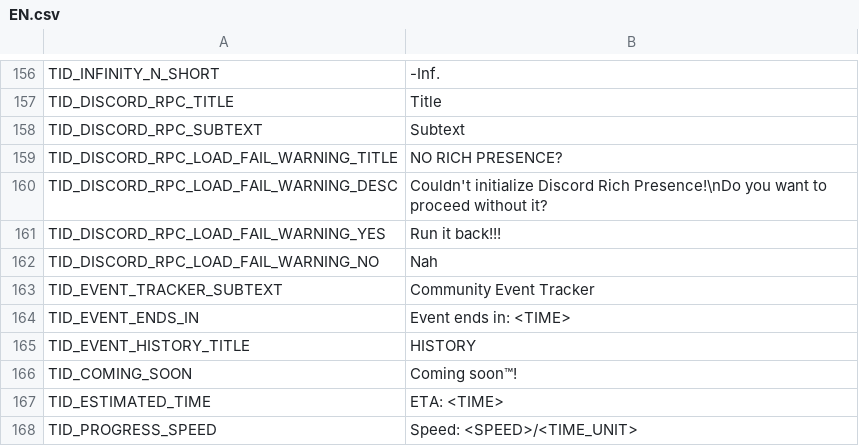
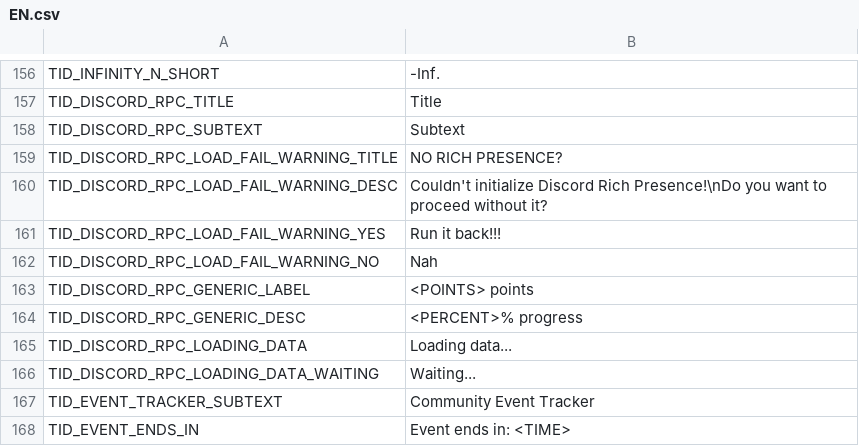
Before and after one commit to pipiskriller/BrawlStarsCETracker, a CSV file: EventTrackerWPF/Localization/EN.csv, drawn as a sheet; only a part is shown, gaps mark what is left out; the shorter side is filled out with more unchanged rows.

```diff
--- a/EventTrackerWPF/Localization/EN.csv
+++ b/EventTrackerWPF/Localization/EN.csv
@@ -162,2 +162,6 @@
 "TID_DISCORD_RPC_LOAD_FAIL_WARNING_NO","Nah"
+"TID_DISCORD_RPC_GENERIC_LABEL","<POINTS> points"
+"TID_DISCORD_RPC_GENERIC_DESC","<PERCENT>% progress"
+"TID_DISCORD_RPC_LOADING_DATA","Loading data..."
+"TID_DISCORD_RPC_LOADING_DATA_WAITING","Waiting..."
 "TID_EVENT_TRACKER_SUBTEXT","Community Event Tracker"
```
Also changed, not shown: EventTrackerWPF/Localization/VI.csv, 2 other files.
